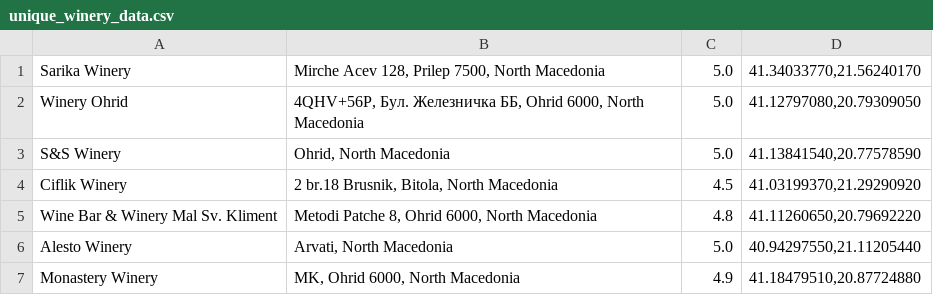
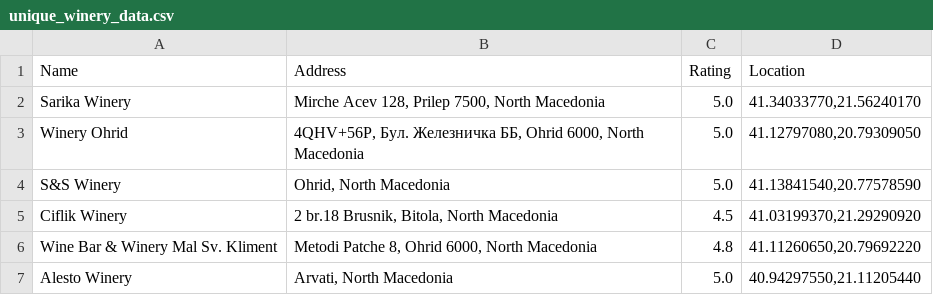
Before and after one commit to Dragan-V/Domashna-1, a CSV file: unique_winery_data.csv, drawn as a sheet; only a part is shown; the shorter side is filled out with more unchanged rows.

```diff
--- a/unique_winery_data.csv
+++ b/unique_winery_data.csv
@@ -1 +1,2 @@
+Name, Address, Rating, Location
 "Sarika Winery","Mirche Acev 128, Prilep 7500, North Macedonia","5.0","41.34033770,21.56240170"
```
Also changed, not shown: 1 other file.
